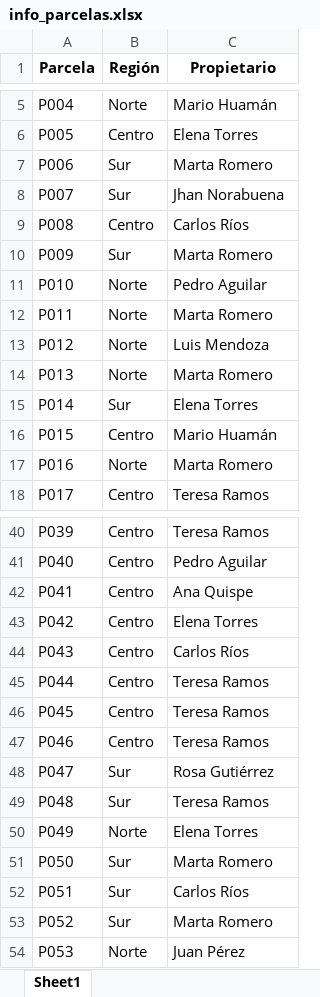
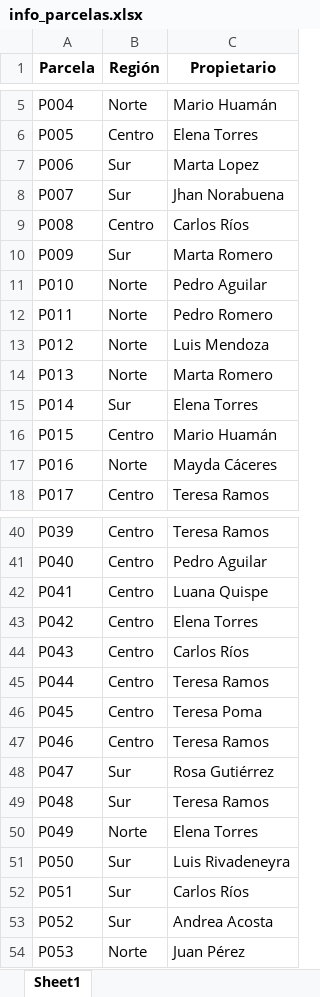
Before and after one commit to Jecu1234/Project---Inform-tica, an Excel workbook: info_parcelas.xlsx, sheet Sheet1, drawn as a sheet; only a part is shown, gaps mark what is left out; values as stored, in another font and other column widths than the file's, no borders; the diff covers the shown part only; the diff names each change by its address in the sheet, - before the commit and + after, or states it on an @@ line.

```diff
--- a/info_parcelas.xlsx (sheet Sheet1)
+++ b/info_parcelas.xlsx (sheet Sheet1)
-C7 (Propietario): Marta Romero
+C7 (Propietario): Marta Lopez
-C12 (Propietario): Marta Romero
+C12 (Propietario): Pedro Romero
-C17 (Propietario): Marta Romero
+C17 (Propietario): Mayda Cáceres
-C42 (Propietario): Ana Quispe
+C42 (Propietario): Luana Quispe
-C46 (Propietario): Teresa Ramos
+C46 (Propietario): Teresa Poma
-C51 (Propietario): Marta Romero
+C51 (Propietario): Luis Rivadeneyra
-C53 (Propietario): Marta Romero
+C53 (Propietario): Andrea Acosta
```
Also changed, not shown: 14 edited cells elsewhere in this sheet, produccion_mensual.xlsx.
